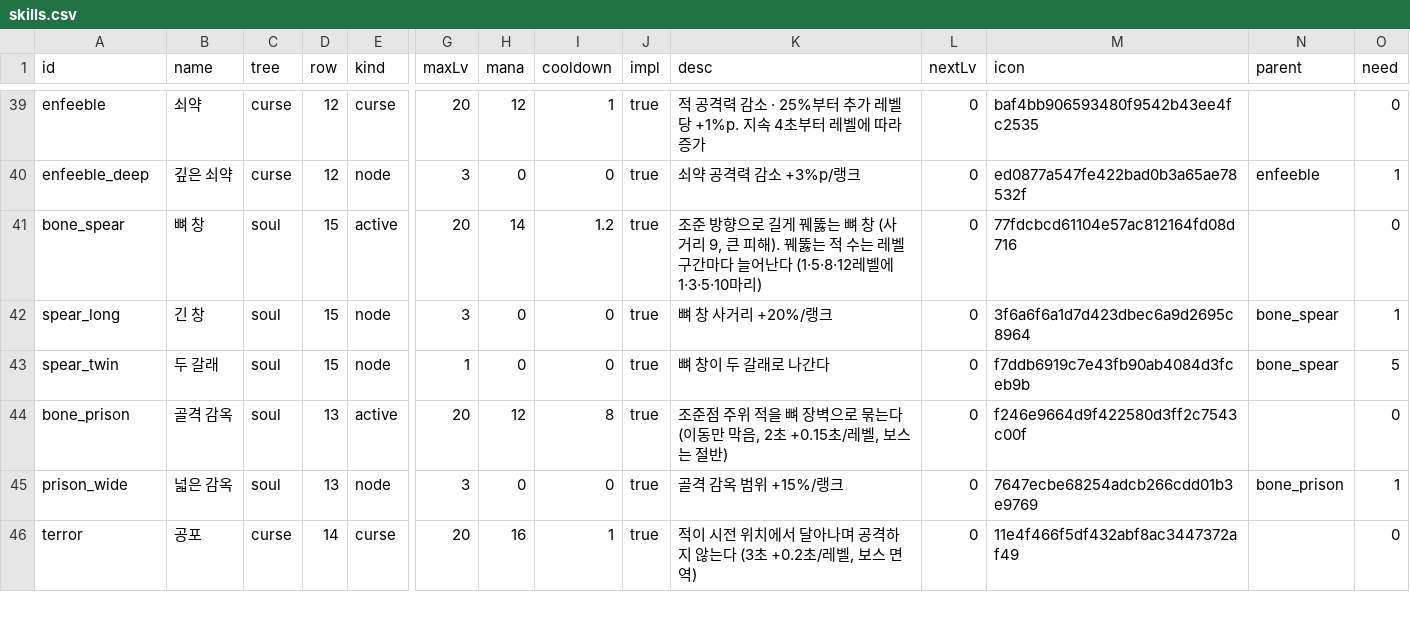
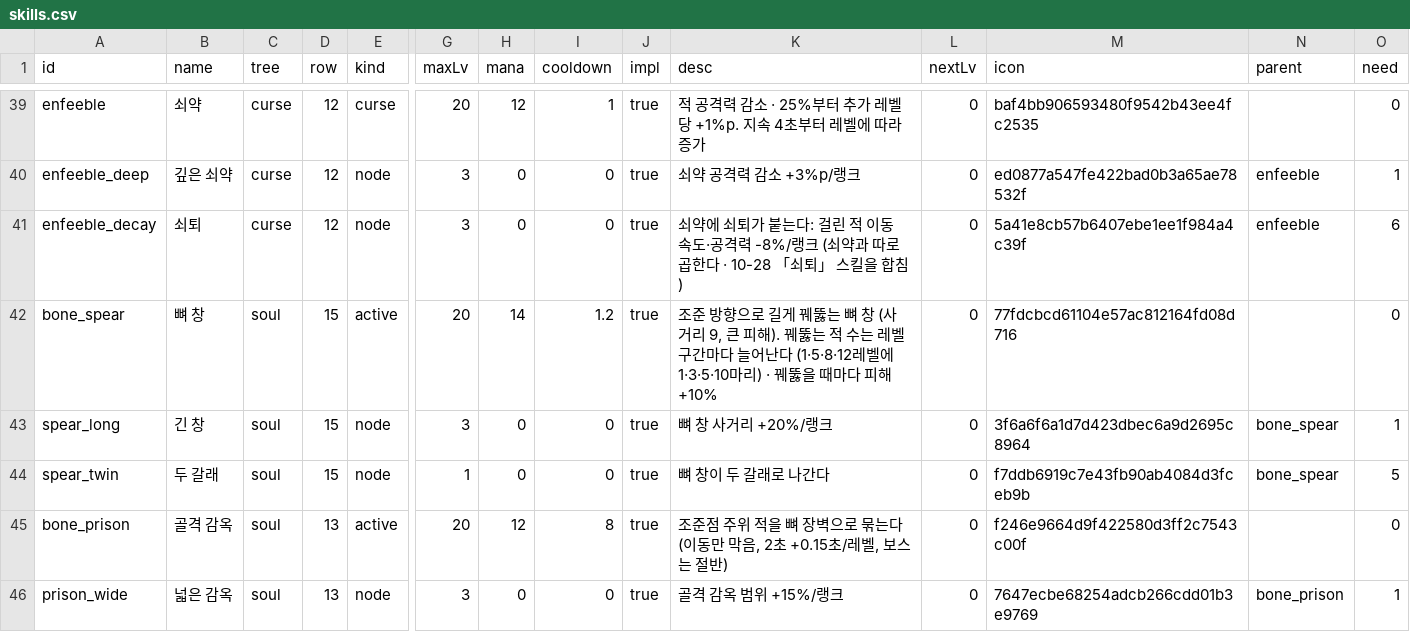
Before and after one commit to mogoshop/catch-and-keep, a CSV file: data/skills.csv, drawn as a sheet; only a part is shown, gaps mark what is left out; the shorter side is filled out with more unchanged rows; addresses are those after the commit; rows hold the shown columns only; the diff covers the shown part only; the diff names each change by its address in the sheet, - before the commit and + after, or states it on an @@ line.

```diff
--- a/data/skills.csv
+++ b/data/skills.csv
+row 41: enfeeble_decay | 쇠퇴 | curse | 12 | node | 3 | 0 | 0 | true | 쇠약에 쇠퇴가 붙는다: 걸린 적 이동 속도·공격력 -8%/랭크 (쇠약과 따로 곱한다 · 10-28 「쇠퇴」 스킬을 합침) | 0 | 5a41e8cb57b6407ebe1ee1f984a4c39f | enfeeble | 6
-K42 (desc): …1·3·5·10마리)
+K42 (desc): …1·3·5·10마리) · 꿰뚫을 때마다 피해 +10%
```
Also changed, not shown: 2 added rows, 3 removed rows and 7 edited cells elsewhere in this file, 8 other files.
